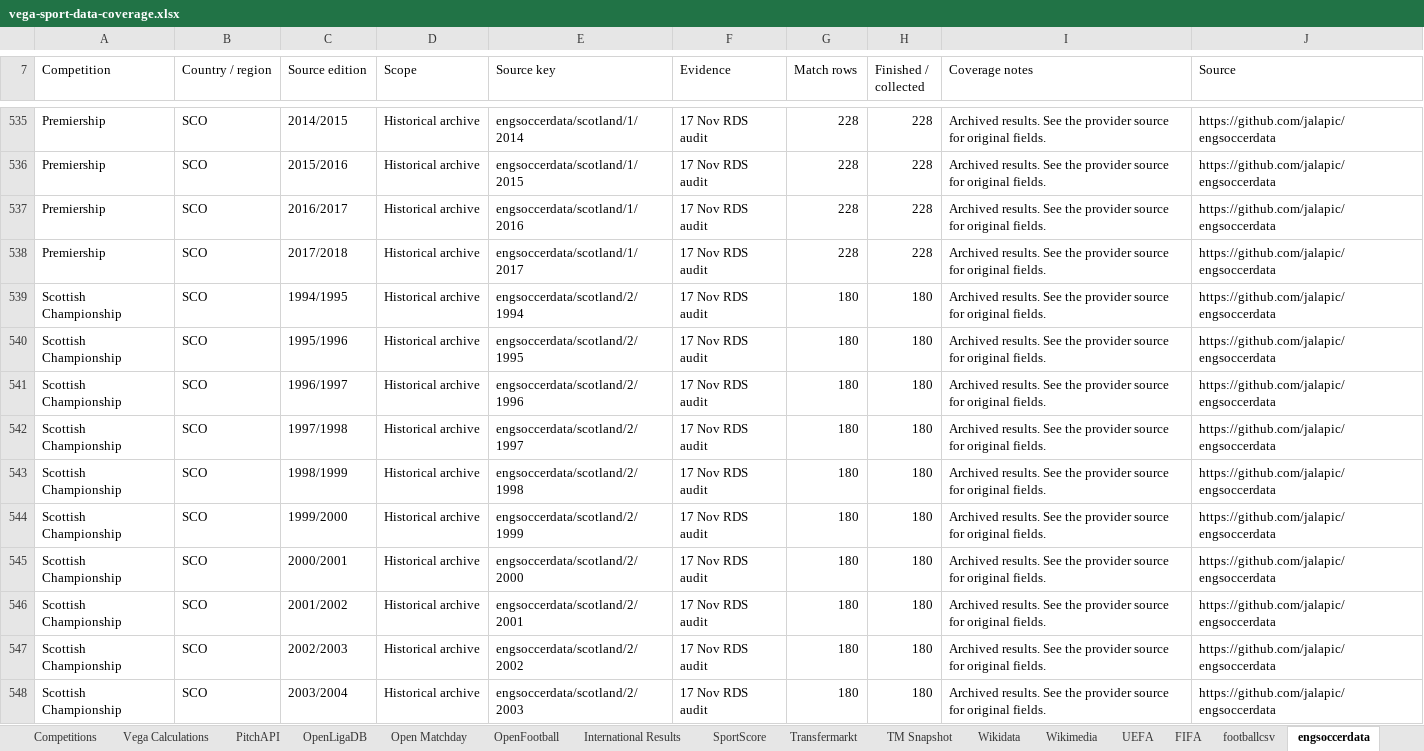
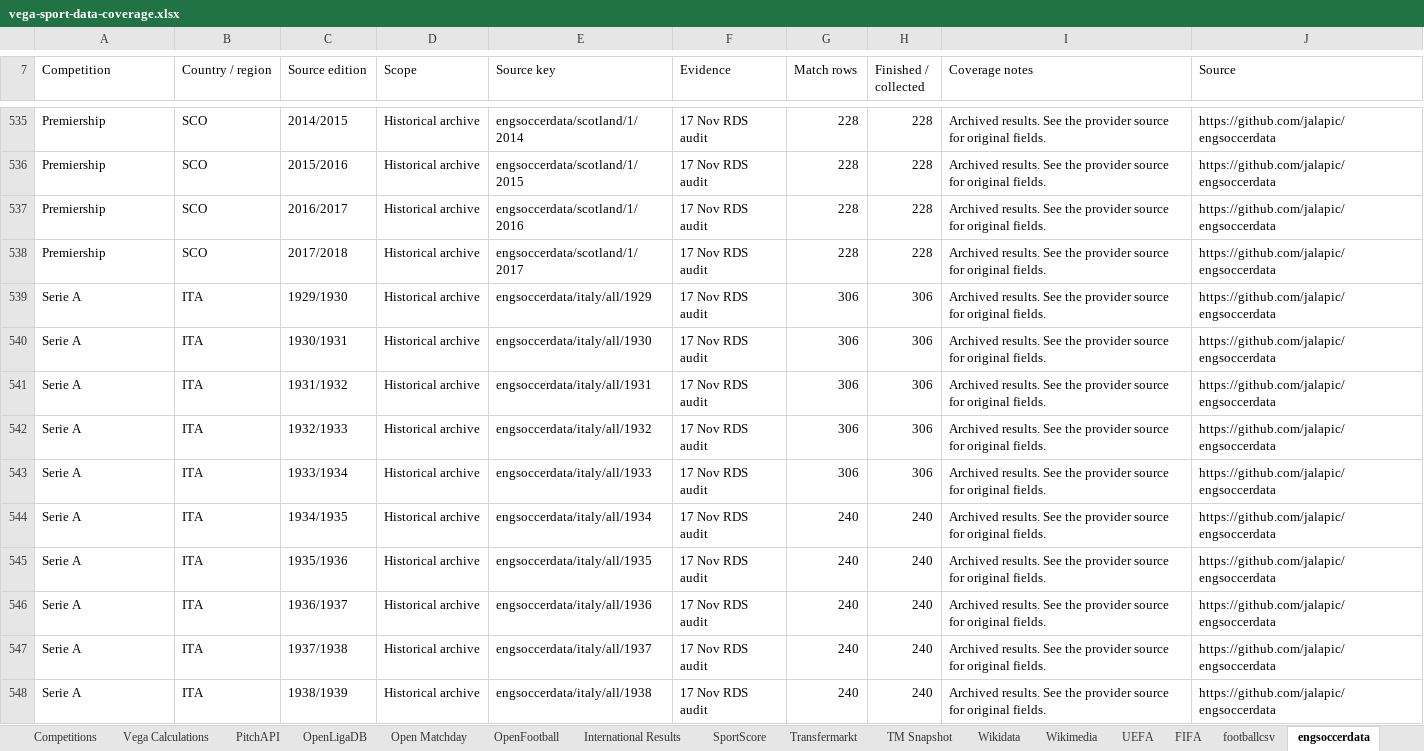
Before and after one commit to VegaInteligence/Vega-Sport, an Excel workbook: docs/vega-sport-data-coverage.xlsx, sheet engsoccerdata, drawn as a sheet; only a part is shown, gaps mark what is left out; the shorter side is filled out with more unchanged rows; values as stored, in another font and other column widths than the file's, no cell formats; table styles not drawn; the diff covers the shown part only; the diff names each change by its address in the sheet, - before the commit and + after, or states it on an @@ line.

```diff
--- a/docs/vega-sport-data-coverage.xlsx (sheet engsoccerdata)
+++ b/docs/vega-sport-data-coverage.xlsx (sheet engsoccerdata)
-row 539: Scottish Championship | SCO | 1994/1995 | Historical archive | engsoccerdata/scotland/2/1994 | 17 Nov RDS audit | 180 | 180 | Archived results. See the provider source for original fields. | https://github.com/jalapic/engsoccerdata
-row 540: Scottish Championship | SCO | 1995/1996 | Historical archive | engsoccerdata/scotland/2/1995 | 17 Nov RDS audit | 180 | 180 | Archived results. See the provider source for original fields. | https://github.com/jalapic/engsoccerdata
-row 541: Scottish Championship | SCO | 1996/1997 | Historical archive | engsoccerdata/scotland/2/1996 | 17 Nov RDS audit | 180 | 180 | Archived results. See the provider source for original fields. | https://github.com/jalapic/engsoccerdata
-row 542: Scottish Championship | SCO | 1997/1998 | Historical archive | engsoccerdata/scotland/2/1997 | 17 Nov RDS audit | 180 | 180 | Archived results. See the provider source for original fields. | https://github.com/jalapic/engsoccerdata
-row 543: Scottish Championship | SCO | 1998/1999 | Historical archive | engsoccerdata/scotland/2/1998 | 17 Nov RDS audit | 180 | 180 | Archived results. See the provider source for original fields. | https://github.com/jalapic/engsoccerdata
-row 544: Scottish Championship | SCO | 1999/2000 | Historical archive | engsoccerdata/scotland/2/1999 | 17 Nov RDS audit | 180 | 180 | Archived results. See the provider source for original fields. | https://github.com/jalapic/engsoccerdata
-row 545: Scottish Championship | SCO | 2000/2001 | Historical archive | engsoccerdata/scotland/2/2000 | 17 Nov RDS audit | 180 | 180 | Archived results. See the provider source for original fields. | https://github.com/jalapic/engsoccerdata
-row 546: Scottish Championship | SCO | 2001/2002 | Historical archive | engsoccerdata/scotland/2/2001 | 17 Nov RDS audit | 180 | 180 | Archived results. See the provider source for original fields. | https://github.com/jalapic/engsoccerdata
-row 547: Scottish Championship | SCO | 2002/2003 | Historical archive | engsoccerdata/scotland/2/2002 | 17 Nov RDS audit | 180 | 180 | Archived results. See the provider source for original fields. | https://github.com/jalapic/engsoccerdata
-row 548: Scottish Championship | SCO | 2003/2004 | Historical archive | engsoccerdata/scotland/2/2003 | 17 Nov RDS audit | 180 | 180 | Archived results. See the provider source for original fields. | https://github.com/jalapic/engsoccerdata
```
Also changed, not shown: 65 removed rows elsewhere in this sheet, sheet PitchAPI, sheet SportScore, sheet Open Matchday, sheet Competitions, sheet Evidence, cell formats, 14 other files.
